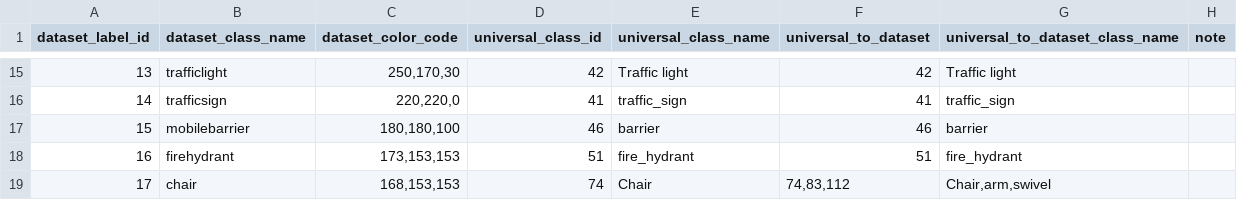
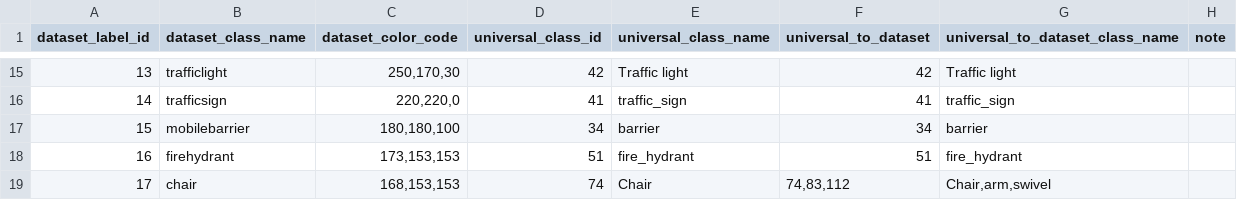
Before and after one commit to gautampawnesh/semseg, a CSV file: configs/_base_/class_mapping/viper_class_mapping.csv, drawn as a sheet; only a part is shown, gaps mark what is left out.

```diff
--- a/configs/_base_/class_mapping/viper_class_mapping.csv
+++ b/configs/_base_/class_mapping/viper_class_mapping.csv
@@ -18,3 +18,3 @@ dataset_label_id;dataset_class_name;dataset_color_code;universal_class_id;univer
 14;trafficsign;220,220,0;41;traffic_sign;41;traffic_sign;
-15;mobilebarrier;180,180,100;46;barrier;46;barrier;
+15;mobilebarrier;180,180,100;34;barrier;34;barrier;
 16;firehydrant;173,153,153;51;fire_hydrant;51;fire_hydrant;
```
Also changed, not shown: configs/_base_/class_mapping/cityscapes_class_mapping.csv, 3 other files.
